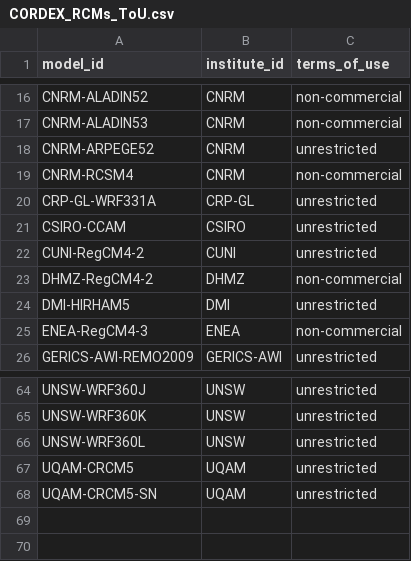
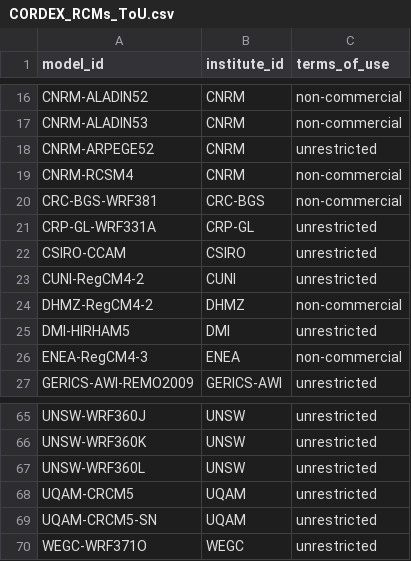
Before and after one commit to WCRP-CORDEX/cordex-cmip5, a CSV file: CORDEX_RCMs_ToU.csv, drawn as a sheet; only a part is shown, gaps mark what is left out.

Commit message:
rerun script on syntax error corrected registration excel sheet

```diff
--- a/CORDEX_RCMs_ToU.csv
+++ b/CORDEX_RCMs_ToU.csv
@@ -19,2 +19,3 @@ CNRM-ARPEGE52, CNRM, unrestricted
 CNRM-RCSM4, CNRM, non-commercial
+CRC-BGS-WRF381, CRC-BGS, non-commercial
 CRP-GL-WRF331A, CRP-GL, unrestricted
@@ -68 +69,2 @@ UQAM-CRCM5, UQAM, unrestricted
 UQAM-CRCM5-SN, UQAM, unrestricted
+WEGC-WRF371O, WEGC, unrestricted
```
Also changed, not shown: 7 other files.
